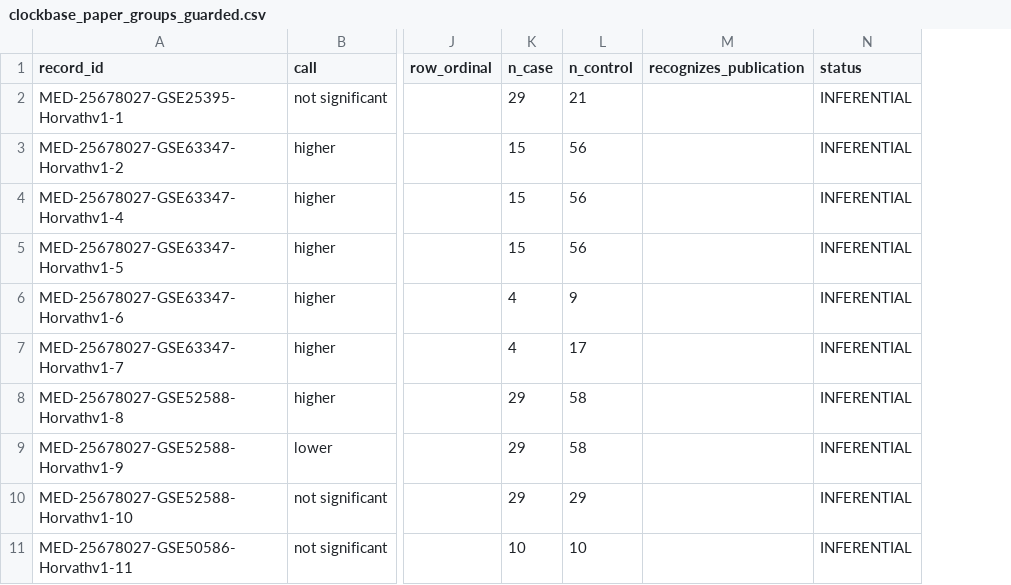
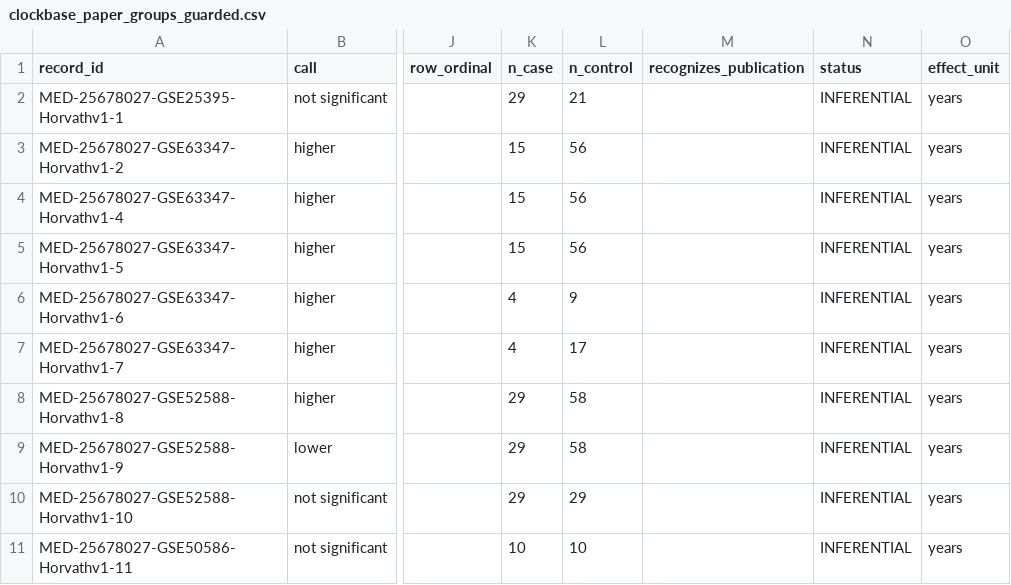
Before and after one commit to albert-ying/AgingAgentBench, a CSV file: reference_results/clockbase_paper_groups_guarded.csv, drawn as a sheet; only a part is shown, gaps mark what is left out; the diff names each change by its address in the sheet, - before the commit and + after, or states it on an @@ line.

```diff
--- a/reference_results/clockbase_paper_groups_guarded.csv
+++ b/reference_results/clockbase_paper_groups_guarded.csv
+column O (effect_unit), rows 2-11: all years
```
Also changed, not shown: 31 other files.
